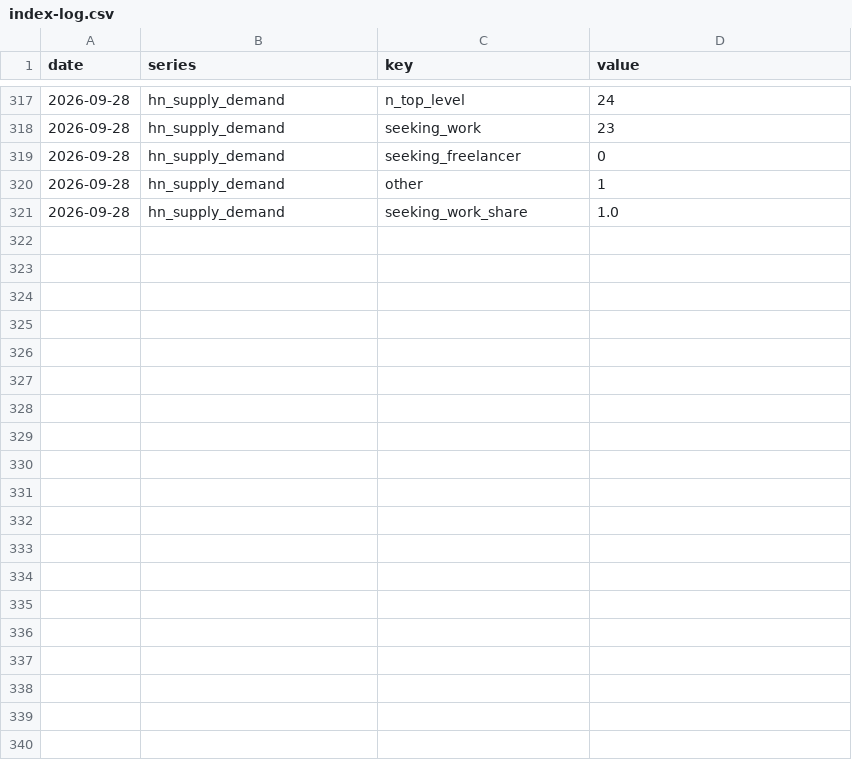
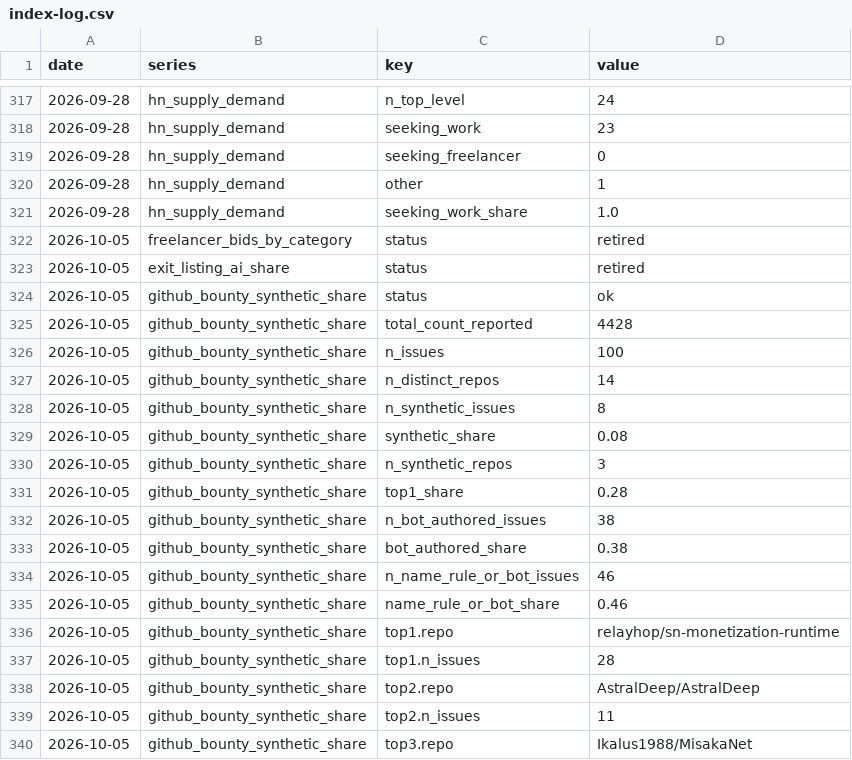
Before and after one commit to marketfauna/bot-barometer, a CSV file: data/index-log.csv, drawn as a sheet; only a part is shown, gaps mark what is left out; the diff covers the shown part only; the diff names each change by its address in the sheet, - before the commit and + after, or states it on an @@ line.

```diff
--- a/data/index-log.csv
+++ b/data/index-log.csv
+row 322: 2026-10-05 | freelancer_bids_by_category | status | retired
+row 323: 2026-10-05 | exit_listing_ai_share | status | retired
+row 324: 2026-10-05 | github_bounty_synthetic_share | status | ok
+row 325: 2026-10-05 | github_bounty_synthetic_share | total_count_reported | 4428
+row 326: 2026-10-05 | github_bounty_synthetic_share | n_issues | 100
+row 327: 2026-10-05 | github_bounty_synthetic_share | n_distinct_repos | 14
+row 328: 2026-10-05 | github_bounty_synthetic_share | n_synthetic_issues | 8
+row 329: 2026-10-05 | github_bounty_synthetic_share | synthetic_share | 0.08
+row 330: 2026-10-05 | github_bounty_synthetic_share | n_synthetic_repos | 3
+row 331: 2026-10-05 | github_bounty_synthetic_share | top1_share | 0.28
+row 332: 2026-10-05 | github_bounty_synthetic_share | n_bot_authored_issues | 38
+row 333: 2026-10-05 | github_bounty_synthetic_share | bot_authored_share | 0.38
+row 334: 2026-10-05 | github_bounty_synthetic_share | n_name_rule_or_bot_issues | 46
+row 335: 2026-10-05 | github_bounty_synthetic_share | name_rule_or_bot_share | 0.46
+row 336: 2026-10-05 | github_bounty_synthetic_share | top1.repo | relayhop/sn-monetization-runtime
+row 337: 2026-10-05 | github_bounty_synthetic_share | top1.n_issues | 28
+row 338: 2026-10-05 | github_bounty_synthetic_share | top2.repo | AstralDeep/AstralDeep
+row 339: 2026-10-05 | github_bounty_synthetic_share | top2.n_issues | 11
+row 340: 2026-10-05 | github_bounty_synthetic_share | top3.repo | Ikalus1988/MisakaNet
```
Also changed, not shown: 13 added rows elsewhere in this file, 2 other files.
